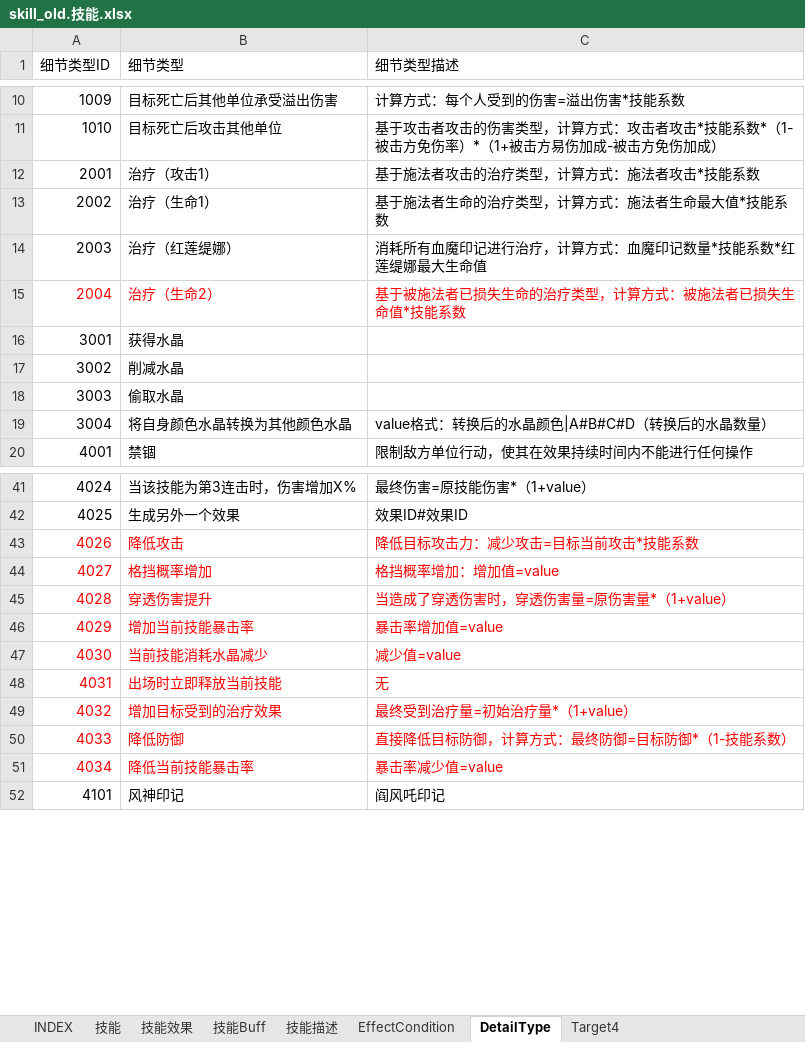
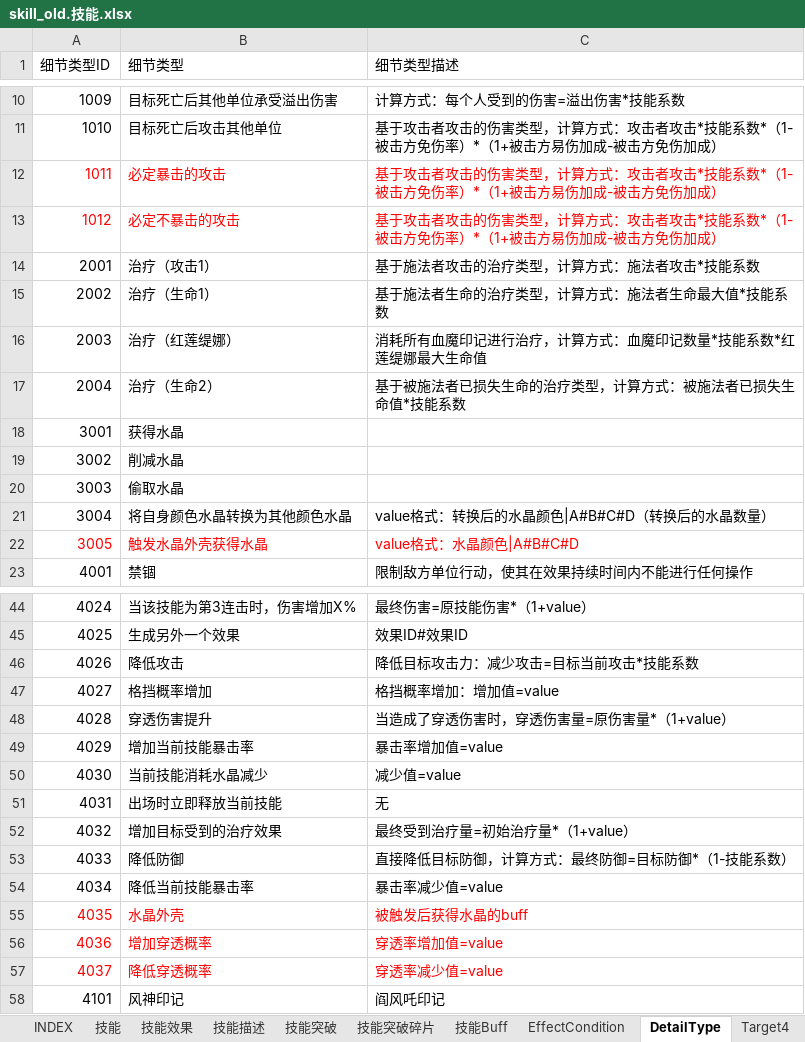
Before and after one commit to hataksumo/ExcelToLua, an Excel workbook: Excel/镇魂街/skill_old.技能.xlsx, sheet DetailType, drawn as a sheet; only a part is shown, gaps mark what is left out; values as stored, in another font and other column widths than the file's, no borders; addresses are those after the commit; the diff covers the shown part only; the diff names each change by its address in the sheet, - before the commit and + after, or states it on an @@ line.

```diff
--- a/Excel/镇魂街/skill_old.技能.xlsx (sheet DetailType)
+++ b/Excel/镇魂街/skill_old.技能.xlsx (sheet DetailType)
+sheet tab: 技能突破
+sheet tab: 技能突破碎片
@@ sheet tab order changed: INDEX | 技能 | 技能效果 | 技能描述 | 技能突破 | 技能突破碎片 | 技能Buff | EffectCondition | DetailType | Target4 @@
+row 12: 1011 | 必定暴击的攻击 | 基于攻击者攻击的伤害类型，计算方式：攻击者攻击*技能系数*（1-被击方免伤率）*（1+被击方易伤加成-被击方免伤加成）
+row 13: 1012 | 必定不暴击的攻击 | 基于攻击者攻击的伤害类型，计算方式：攻击者攻击*技能系数*（1-被击方免伤率）*（1+被击方易伤加成-被击方免伤加成）
-A17:C17 text colour: #FF0000
+A17:C17 text colour: black
+row 22: 3005 | 触发水晶外壳获得水晶 | value格式：水晶颜色|A#B#C#D
-A46:C54 text colour: #FF0000
+A46:C54 text colour: black
+row 55: 4035 | 水晶外壳 | 被触发后获得水晶的buff
+row 56: 4036 | 增加穿透概率 | 穿透率增加值=value
+row 57: 4037 | 降低穿透概率 | 穿透率减少值=value
```
Also changed, not shown: cell formats elsewhere in this sheet, sheet 技能, sheet 技能效果, sheet 技能描述, sheet INDEX, sheet EffectCondition, Excel/镇魂街/achieve.成就.xlsx, Excel/镇魂街/battle.战场配置.xlsx, 17 other files.
